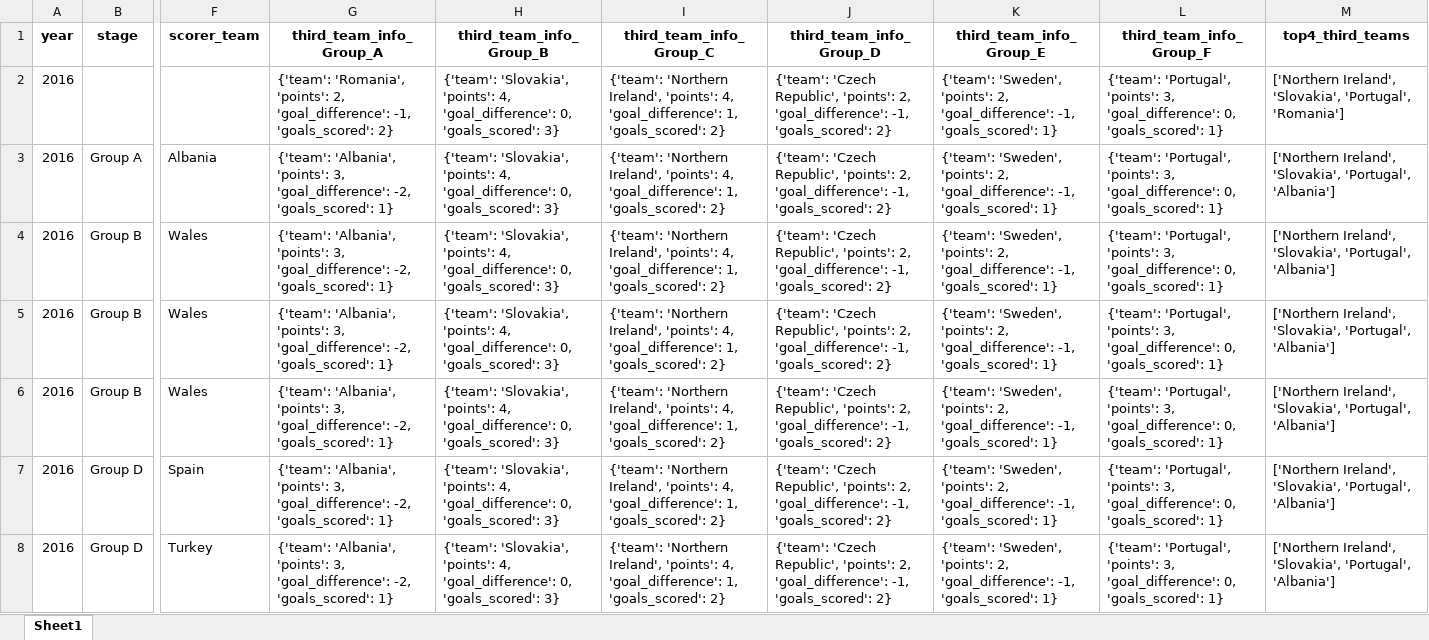
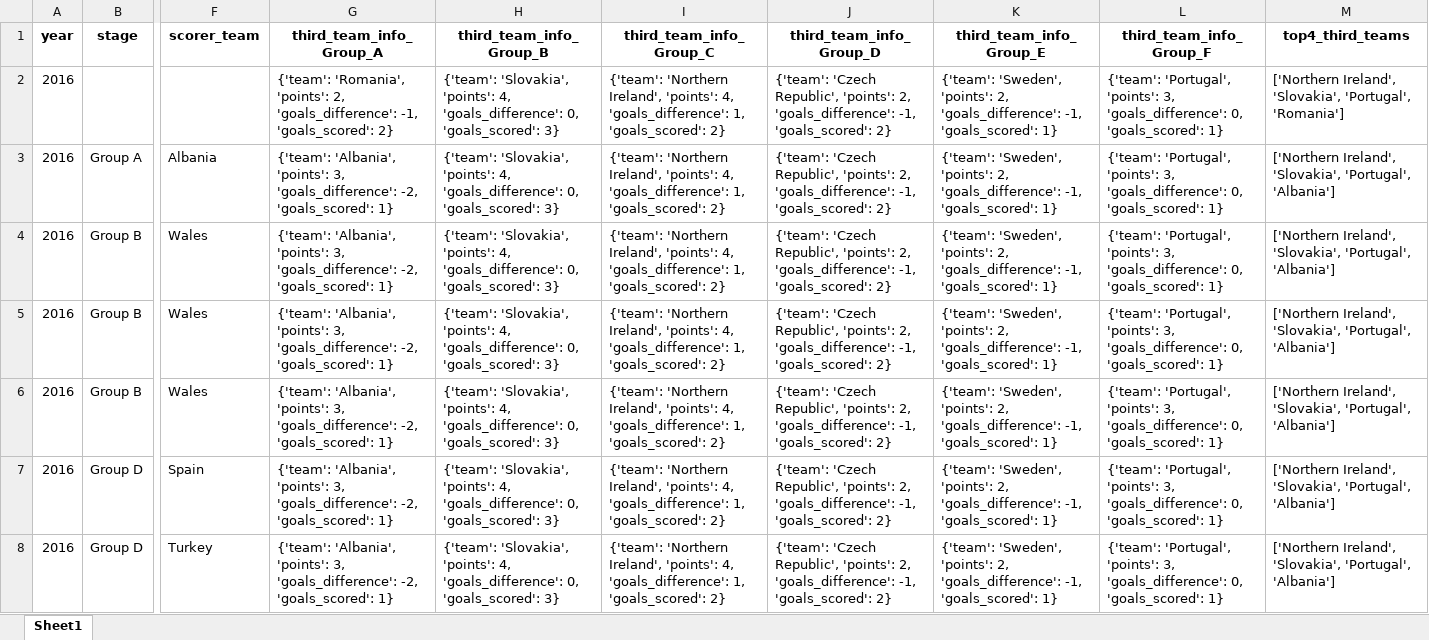
Before and after one commit to AEGDDI/tiebreak_wc, an Excel workbook: data/out/wiki/men/uefa/eu/third_teams_eu_uefa_men.xlsx, sheet Sheet1, drawn as a sheet; only a part is shown, gaps mark what is left out; values as stored, in another font and other column widths than the file's, no borders; the diff covers the shown part only; the diff names each change by its address in the sheet, - before the commit and + after, or states it on an @@ line.

```diff
--- a/data/out/wiki/men/uefa/eu/third_teams_eu_uefa_men.xlsx (sheet Sheet1)
+++ b/data/out/wiki/men/uefa/eu/third_teams_eu_uefa_men.xlsx (sheet Sheet1)
-G2 (third_team_info_Group_A): …'points': 2, 'goal_difference': -1, 'goals_scored':…
+G2 (third_team_info_Group_A): …'points': 2, 'goals_difference': -1, 'goals_scored':…
-H2:H8 (third_team_info_Group_B): …'points': 4, 'goal_difference': 0, 'goals_scored':…
+H2:H8 (third_team_info_Group_B): …'points': 4, 'goals_difference': 0, 'goals_scored':…
-I2:I8 (third_team_info_Group_C): …'points': 4, 'goal_difference': 1, 'goals_scored':…
+I2:I8 (third_team_info_Group_C): …'points': 4, 'goals_difference': 1, 'goals_scored':…
-J2:J8 (third_team_info_Group_D): …'points': 2, 'goal_difference': -1, 'goals_scored':…
+J2:J8 (third_team_info_Group_D): …'points': 2, 'goals_difference': -1, 'goals_scored':…
-K2:K8 (third_team_info_Group_E): …'points': 2, 'goal_difference': -1, 'goals_scored':…
+K2:K8 (third_team_info_Group_E): …'points': 2, 'goals_difference': -1, 'goals_scored':…
-L2:L8 (third_team_info_Group_F): …'points': 3, 'goal_difference': 0, 'goals_scored':…
+L2:L8 (third_team_info_Group_F): …'points': 3, 'goals_difference': 0, 'goals_scored':…
-G3:G8 (third_team_info_Group_A): …'points': 3, 'goal_difference': -2, 'goals_scored':…
+G3:G8 (third_team_info_Group_A): …'points': 3, 'goals_difference': -2, 'goals_scored':…
```
Also changed, not shown: 480 edited cells elsewhere in this sheet, data/out/wiki/men/uefa/eu/active_suspense_eu.xlsx, data/out/wiki/men/uefa/eu/active_suspense_results_eu.xlsx, 3 other files.
